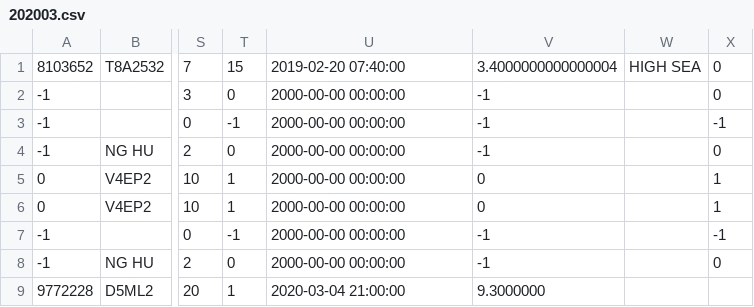
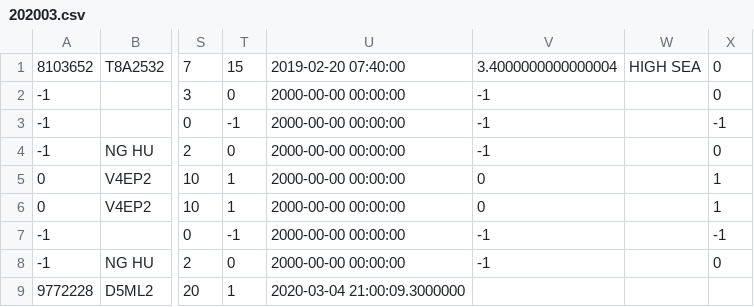
Before and after one commit to tychien/mitseagrantauv, a CSV file: ais/202003.csv, drawn as a sheet; only a part is shown, gaps mark what is left out; the diff names each change by its address in the sheet, - before the commit and + after, or states it on an @@ line.

```diff
--- a/ais/202003.csv
+++ b/ais/202003.csv
-U9: 2020-03-04 21:00:00
+U9: 2020-03-04 21:00:09.3000000
-V9: 9.3000000
+V9: (empty)
```
Also changed, not shown: 7 other files.
